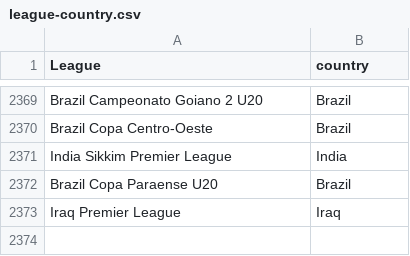
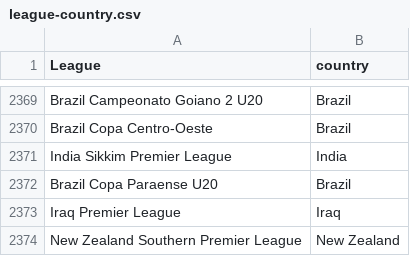
Before and after one commit to gatodegravata/vulp-stats, a CSV file: lists/league-country.csv, drawn as a sheet; only a part is shown, gaps mark what is left out; the diff names each change by its address in the sheet, - before the commit and + after, or states it on an @@ line.

```diff
--- a/lists/league-country.csv
+++ b/lists/league-country.csv
+row 2374: New Zealand Southern Premier League | New Zealand
```
Also changed, not shown: 1 other file.
